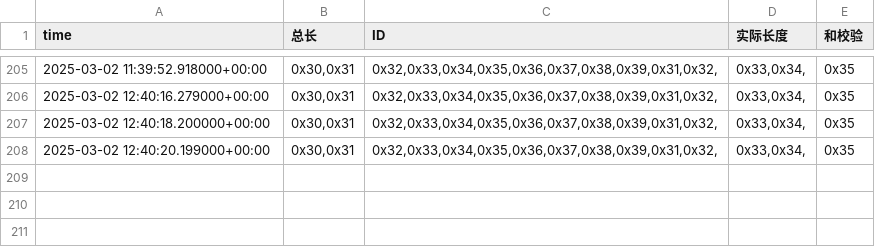
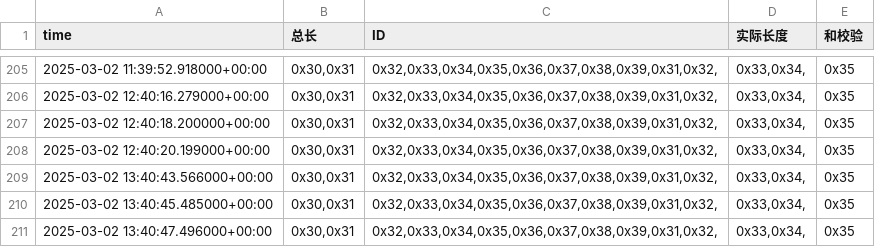
Before and after one commit to weichencsu/amman2503, a CSV file: sensorCSV/869080079813301.csv, drawn as a sheet; only a part is shown, gaps mark what is left out.

Commit message:
批量上传sensorCSV文件

```diff
--- a/sensorCSV/869080079813301.csv
+++ b/sensorCSV/869080079813301.csv
@@ -208 +208,4 @@ time,总长,ID,实际长度,和校验
 2025-03-02 12:40:20.199000+00:00,"0x30,0x31","0x32,0x33,0x34,0x35,0x36,0x37,0x38,0x39,0x31,0x32,","0x33,0x34,",0x35
+2025-03-02 13:40:43.566000+00:00,"0x30,0x31","0x32,0x33,0x34,0x35,0x36,0x37,0x38,0x39,0x31,0x32,","0x33,0x34,",0x35
+2025-03-02 13:40:45.485000+00:00,"0x30,0x31","0x32,0x33,0x34,0x35,0x36,0x37,0x38,0x39,0x31,0x32,","0x33,0x34,",0x35
+2025-03-02 13:40:47.496000+00:00,"0x30,0x31","0x32,0x33,0x34,0x35,0x36,0x37,0x38,0x39,0x31,0x32,","0x33,0x34,",0x35
```
